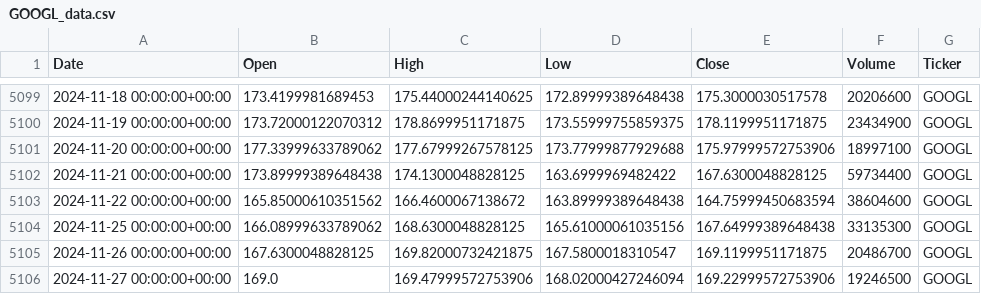
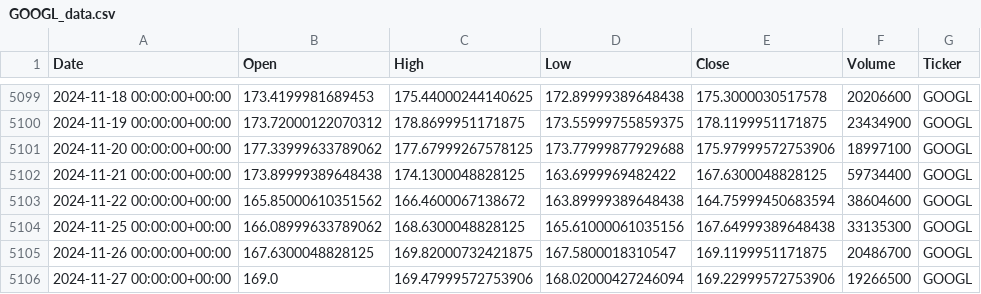
Before and after one commit to georgeslight/Algorithmic_Trading, a CSV file: experiment_1/data/GOOGL_data.csv, drawn as a sheet; only a part is shown, gaps mark what is left out.

```diff
--- a/experiment_1/data/GOOGL_data.csv
+++ b/experiment_1/data/GOOGL_data.csv
@@ -5105,2 +5105,2 @@ Date,Open,High,Low,Close,Volume,Ticker
 2024-11-26 00:00:00+00:00,167.6300048828125,169.82000732421875,167.5800018310547,169.1199951171875,20486700,GOOGL
-2024-11-27 00:00:00+00:00,169.0,169.47999572753906,168.02000427246094,169.22999572753906,19246500,GOOGL
+2024-11-27 00:00:00+00:00,169.0,169.47999572753906,168.02000427246094,169.22999572753906,19266500,GOOGL
```
Also changed, not shown: experiment_3/data/GOOGL_data.csv, experiment_5/data/GOOGL_data.csv.
